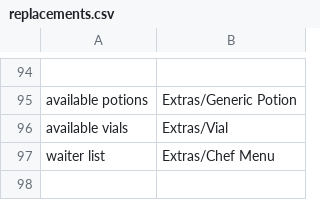
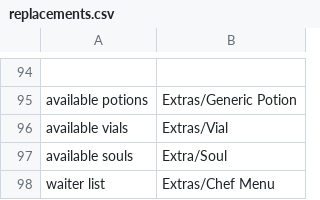
Before and after one commit to WerewolvesRevamped/Werewolves-Icons, a CSV file: replacements.csv, drawn as a sheet; only a part is shown, gaps mark what is left out; the diff names each change by its address in the sheet, - before the commit and + after, or states it on an @@ line.

Commit message:
Update replacements.csv

```diff
--- a/replacements.csv
+++ b/replacements.csv
+row 97: available souls | Extra/Soul
```
